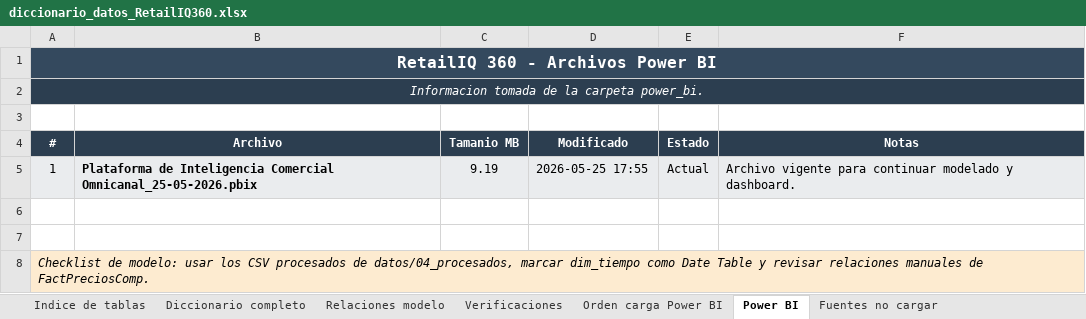
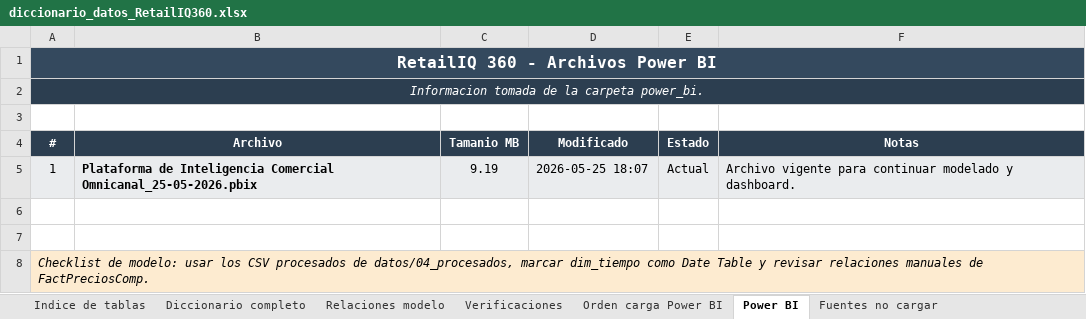
Before and after one commit to carmenifts24/Plataforma-de-Inteligencia-Comercial-Omnicanal, an Excel workbook: extras/diccionario_datos_RetailIQ360.xlsx, sheet Power BI, drawn as a sheet; values as stored, in another font and other column widths than the file's, no borders; the diff names each change by its address in the sheet, - before the commit and + after, or states it on an @@ line.

```diff
--- a/extras/diccionario_datos_RetailIQ360.xlsx (sheet Power BI)
+++ b/extras/diccionario_datos_RetailIQ360.xlsx (sheet Power BI)
-D5 (Modificado): 2026-05-25 17:55
+D5 (Modificado): 2026-05-25 18:07
```
Also changed, not shown: sheet Diccionario completo, sheet Verificaciones, 5 other files.
